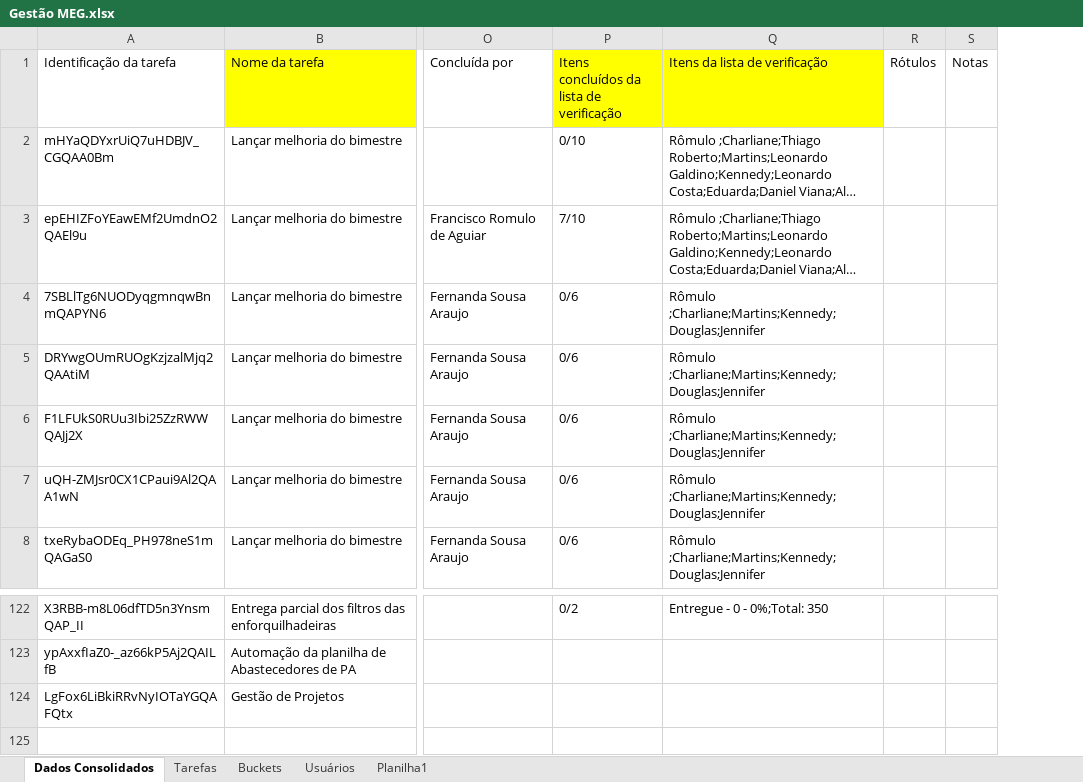
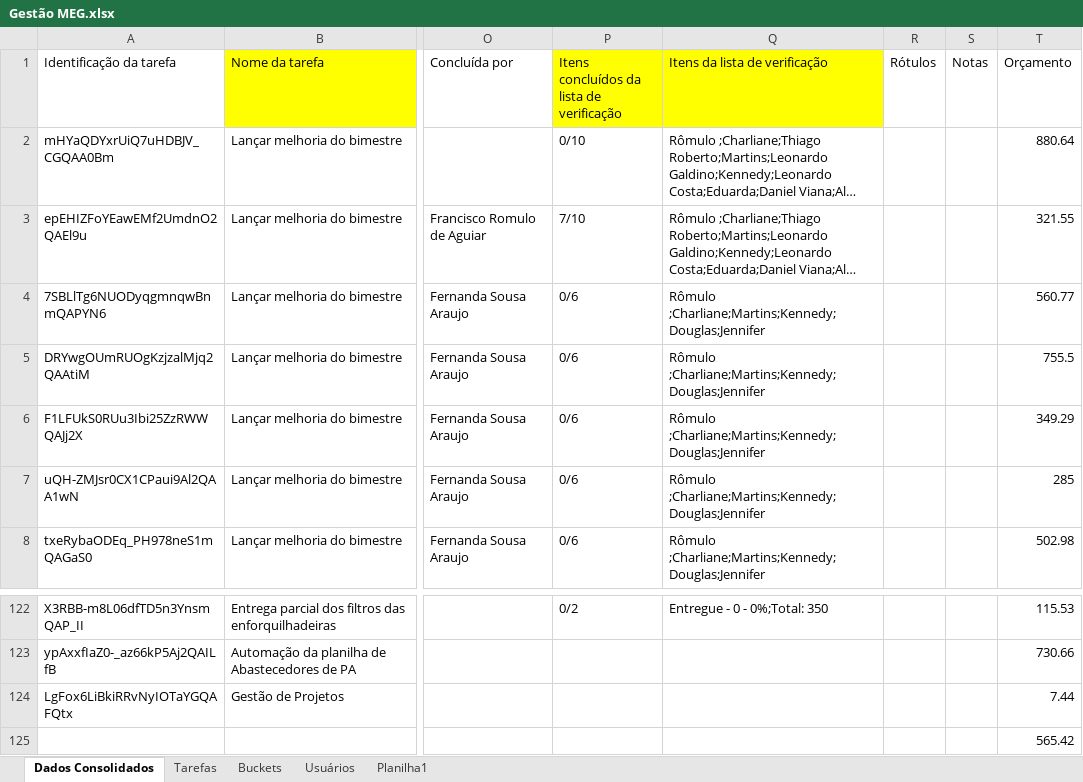
Before and after one commit to manoelribeiro2003/dash_melhorias, an Excel workbook: Gestão MEG.xlsx, sheet Dados Consolidados, drawn as a sheet; only a part is shown, gaps mark what is left out; long unchanged cells end in …; values as stored, in another font and other column widths than the file's, no borders; rows hold the shown columns only; the diff names each change by its address in the sheet, - before the commit and + after, or states it on an @@ line.

Commit message:
feat: added orcamento column

```diff
--- a/Gestão MEG.xlsx (sheet Dados Consolidados)
+++ b/Gestão MEG.xlsx (sheet Dados Consolidados)
+column T (Orçamento), rows 2-8: 880.64 | 321.55 | 560.77 | 755.5 | 349.29 | 285 | 502.98; rows 122-124: 115.53 | 730.66 | 7.44
+row 125:  |  |  |  |  |  |  | 565.42
```
Also changed, not shown: 8 other files.
